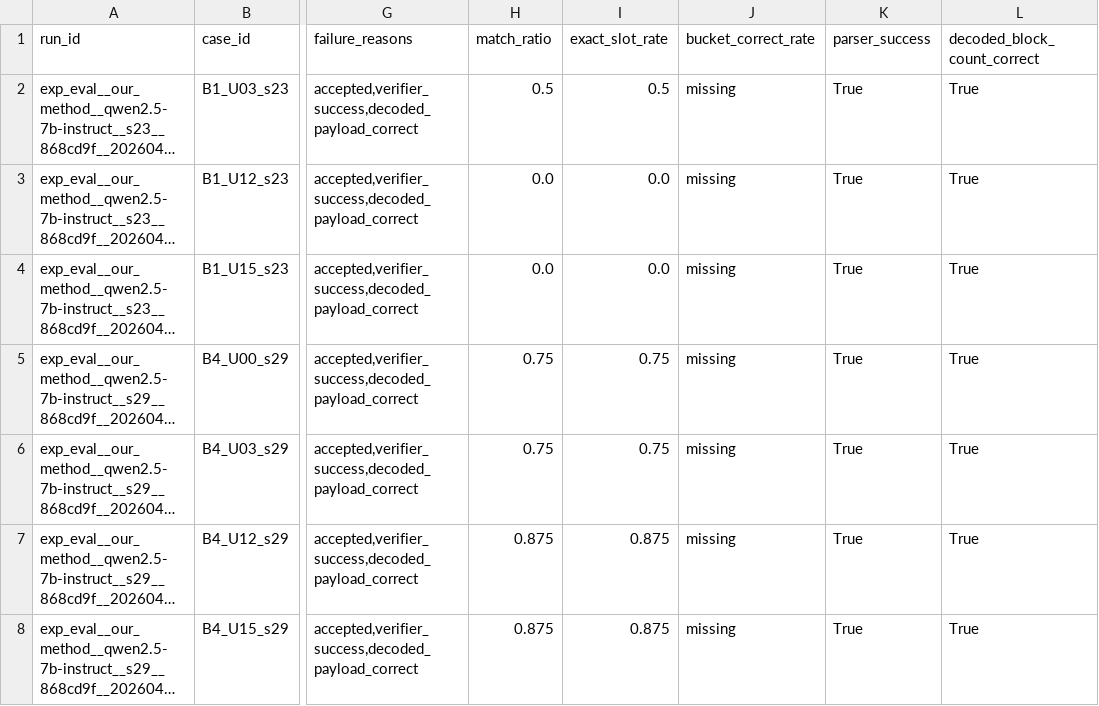
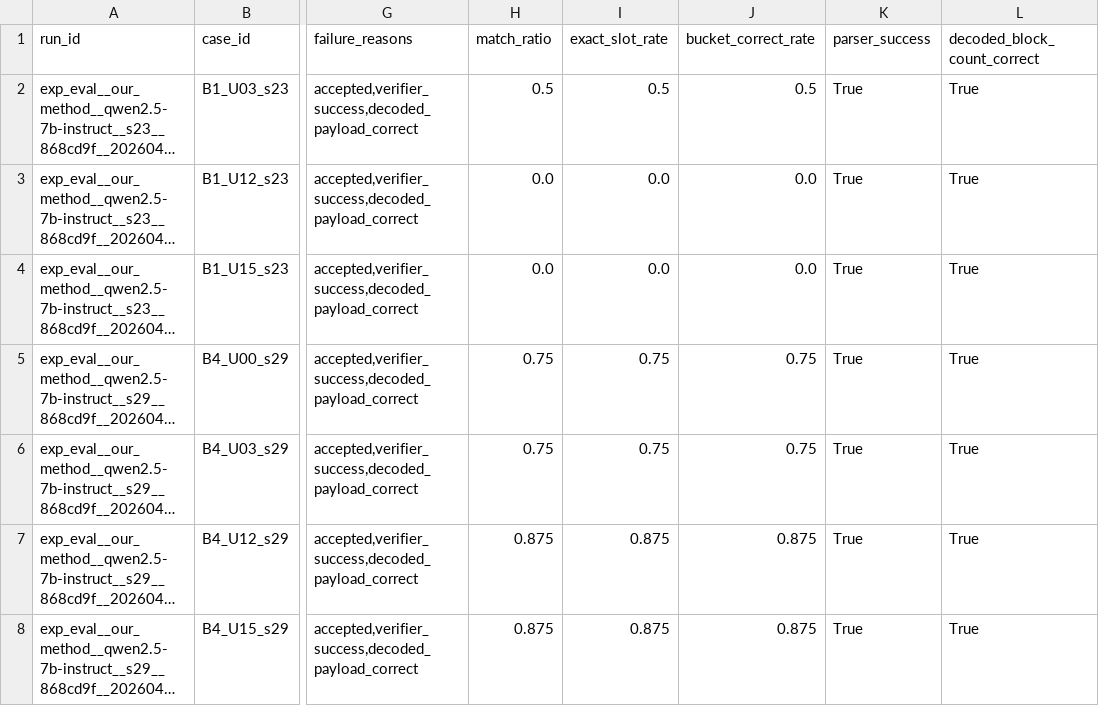
Before and after one commit to cook1e-0707/tokenizer-evidence, a CSV file: results/tables/g3a_v1_failure_cases.csv, drawn as a sheet; only a part is shown, gaps mark what is left out; long unchanged cells end in …; the diff names each change by its address in the sheet, - before the commit and + after, or states it on an @@ line.

```diff
--- a/results/tables/g3a_v1_failure_cases.csv
+++ b/results/tables/g3a_v1_failure_cases.csv
-J2 (bucket_correct_rate): missing
+J2 (bucket_correct_rate): 0.5
-J3:J4 (bucket_correct_rate): missing
+J3:J4 (bucket_correct_rate): 0.0
-J5:J6 (bucket_correct_rate): missing
+J5:J6 (bucket_correct_rate): 0.75
-J7:J8 (bucket_correct_rate): missing
+J7:J8 (bucket_correct_rate): 0.875
```
Also changed, not shown: results/tables/g3a_v1_run_diagnostics.csv, results/tables/g3a_v1_slot_diagnostics.csv, 2 other files.
